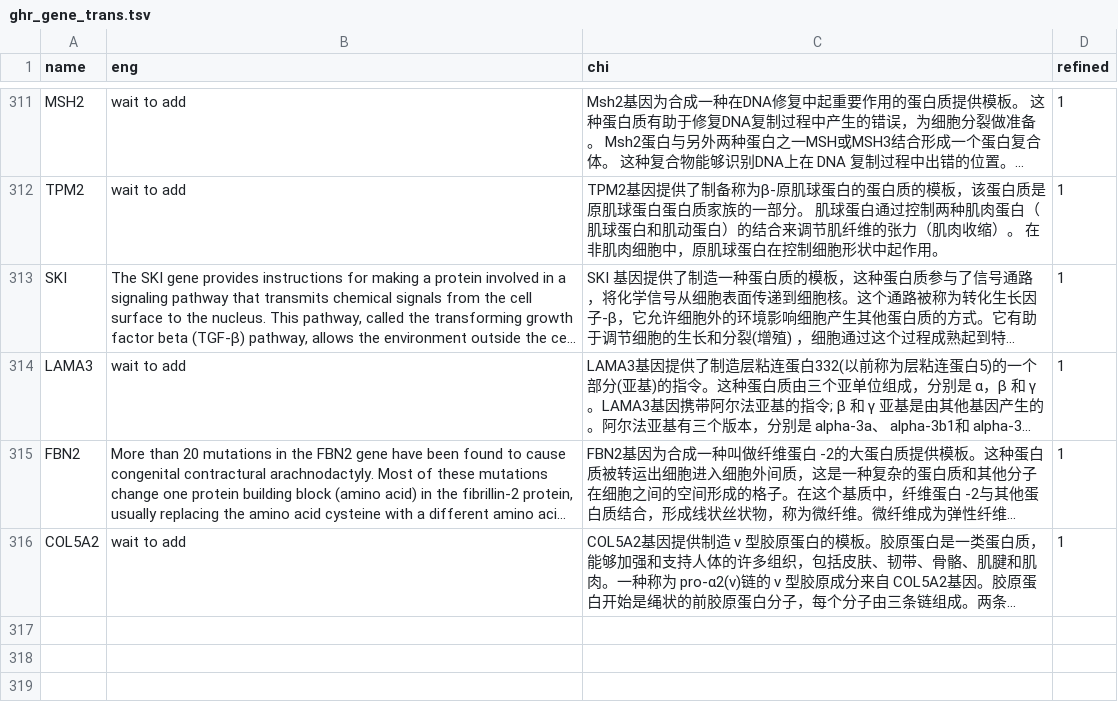
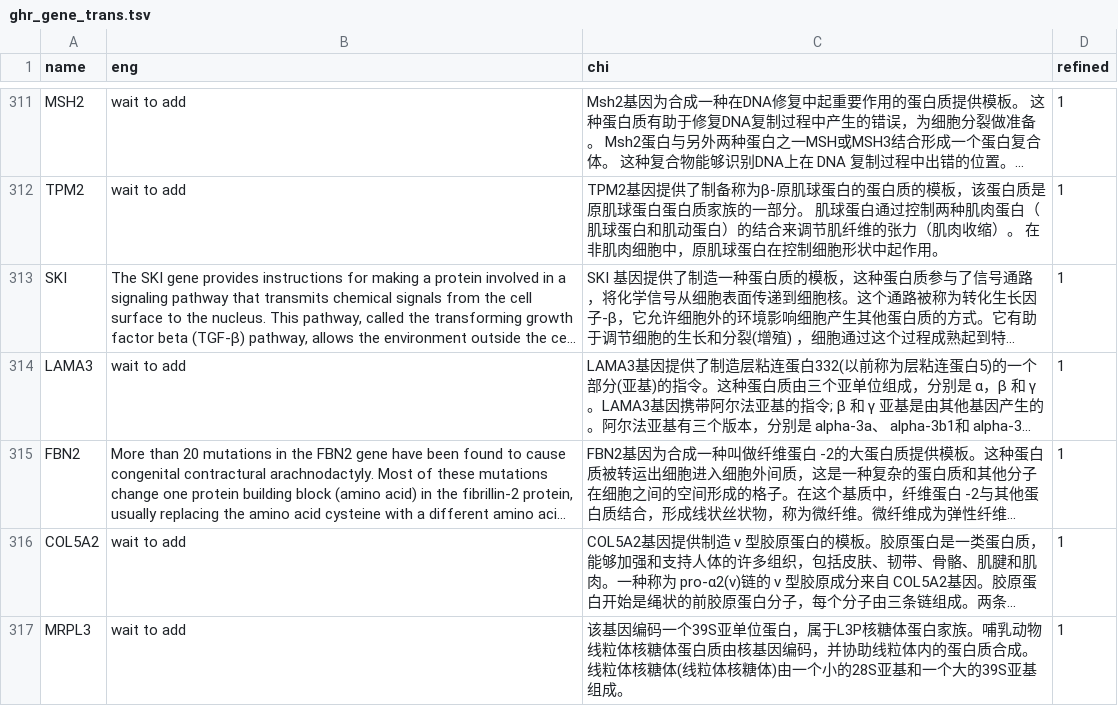
Before and after one commit to verygooder/gene_trans, a TSV file: ghr_gene_trans.tsv, drawn as a sheet; only a part is shown, gaps mark what is left out; long unchanged cells end in …; the diff names each change by its address in the sheet, - before the commit and + after, or states it on an @@ line.

Commit message:
add MRPL3

```diff
--- a/ghr_gene_trans.tsv
+++ b/ghr_gene_trans.tsv
+row 317: MRPL3 | wait to add | 该基因编码一个39S亚单位蛋白，属于L3P核糖体蛋白家族。哺乳动物线粒体核糖体蛋白质由核基因编码，并协助线粒体内的蛋白质合成。线粒体核糖体(线粒体核糖体)由一个小的28S亚基和一个大的39S亚基组成。 | 1
```
